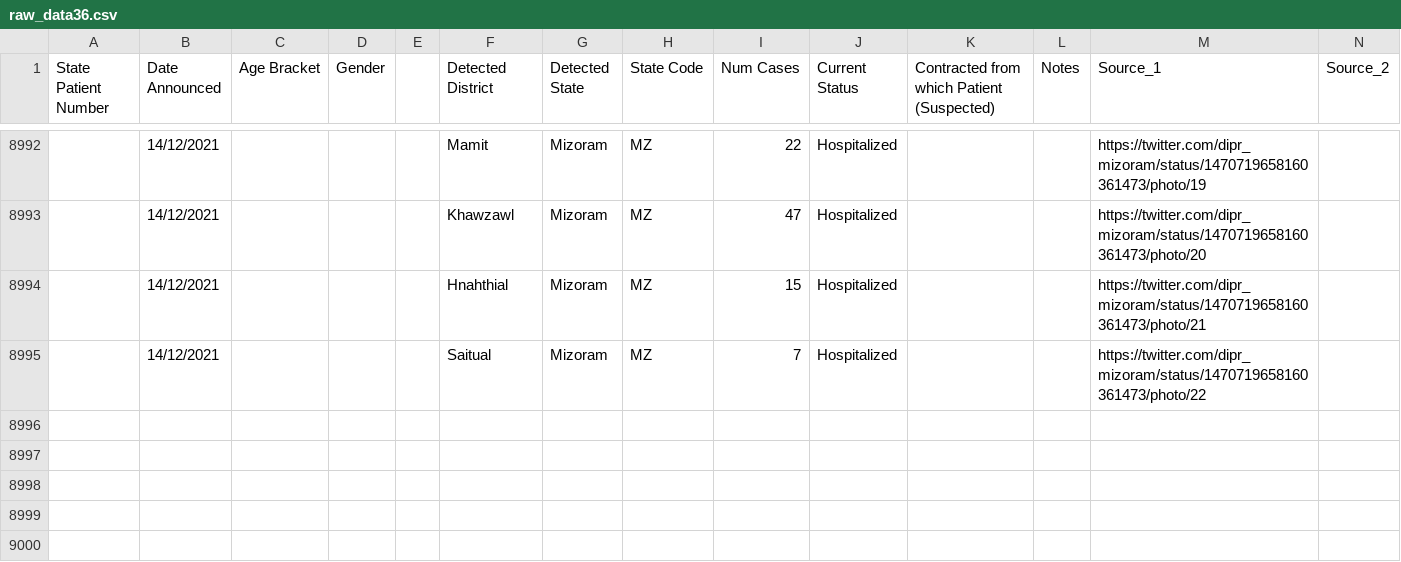
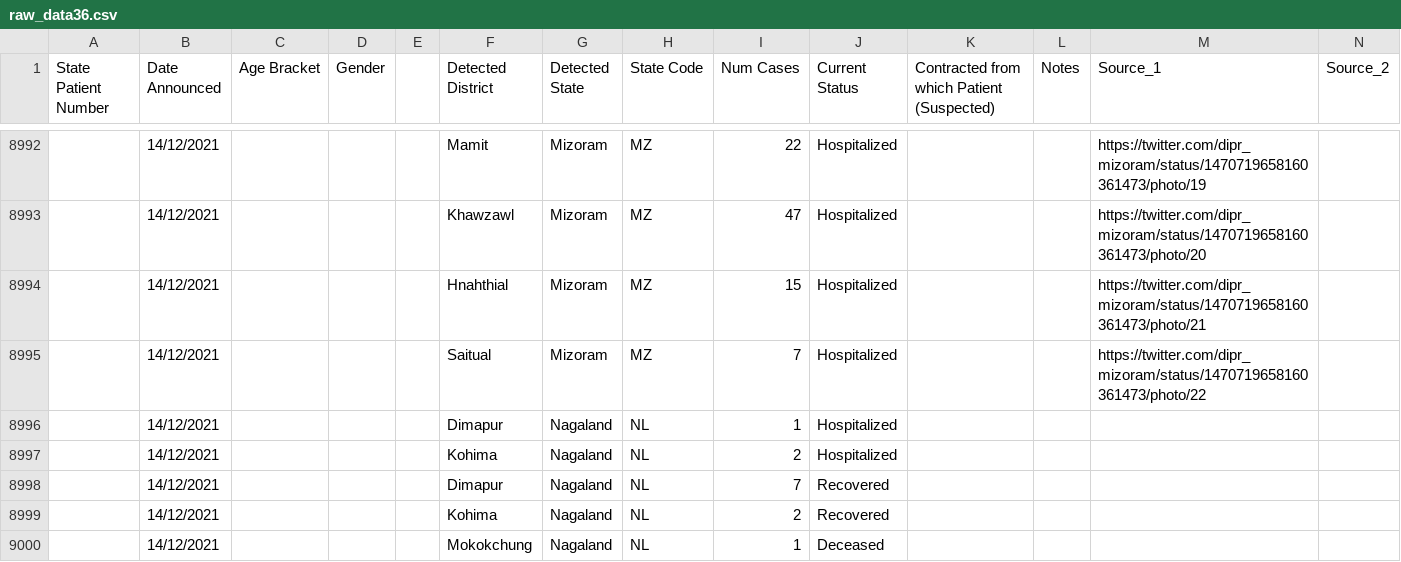
Before and after one commit to keshavashiya/covid19bharat_data, a CSV file: csv/latest/raw_data36.csv, drawn as a sheet; only a part is shown, gaps mark what is left out; rows hold the shown columns only; the diff names each change by its address in the sheet, - before the commit and + after, or states it on an @@ line.

Commit message:
data updated on - Tue Dec 14 19:40:36 IST 2021

```diff
--- a/csv/latest/raw_data36.csv
+++ b/csv/latest/raw_data36.csv
+row 8996:  | 14/12/2021 |  |  |  | Dimapur | Nagaland | NL | 1 | Hospitalized
+row 8997:  | 14/12/2021 |  |  |  | Kohima | Nagaland | NL | 2 | Hospitalized
+row 8998:  | 14/12/2021 |  |  |  | Dimapur | Nagaland | NL | 7 | Recovered
+row 8999:  | 14/12/2021 |  |  |  | Kohima | Nagaland | NL | 2 | Recovered
+row 9000:  | 14/12/2021 |  |  |  | Mokokchung | Nagaland | NL | 1 | Deceased
```
Also changed, not shown: csv/latest/district_wise.csv, csv/latest/state_wise.csv, 11 other files.
